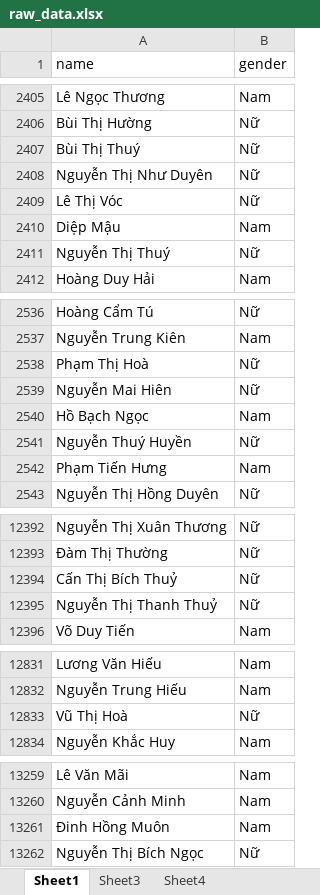
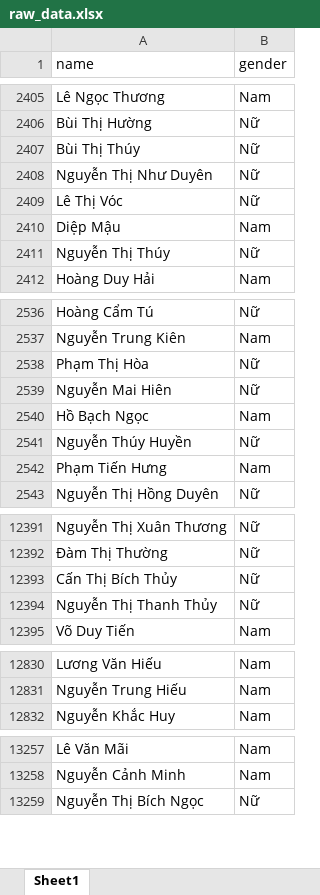
Before and after one commit to locle1011/Gender-Classification-Based-on-Vietnamese-Names, an Excel workbook: data/raw_data.xlsx, sheet Sheet1, drawn as a sheet; only a part is shown, gaps mark what is left out; values as stored, in another font and other column widths than the file's, no borders; removed rows and columns are numbered as before the commit, all else as after; the diff covers the shown part only; the diff names each change by its address in the sheet, - before the commit and + after, or states it on an @@ line.

```diff
--- a/data/raw_data.xlsx (sheet Sheet1)
+++ b/data/raw_data.xlsx (sheet Sheet1)
-sheet tab: Sheet3
-sheet tab: Sheet4
-A2407 (name): Bùi Thị Thuý
+A2407 (name): Bùi Thị Thúy
-A2411 (name): Nguyễn Thị Thuý
+A2411 (name): Nguyễn Thị Thúy
-A2538 (name): Phạm Thị Hoà
+A2538 (name): Phạm Thị Hòa
-A2541 (name): Nguyễn Thuý Huyền
+A2541 (name): Nguyễn Thúy Huyền
-A12393 (name): Cấn Thị Bích Thuỷ
+A12393 (name): Cấn Thị Bích Thủy
-A12394 (name): Nguyễn Thị Thanh Thuỷ
+A12394 (name): Nguyễn Thị Thanh Thủy
-row 12833: Vũ Thị Hoà | Nữ
-row 13261: Đinh Hồng Muôn | Nam
```
Also changed, not shown: 1 added row, 2 removed rows and 86 edited cells elsewhere in this sheet.
